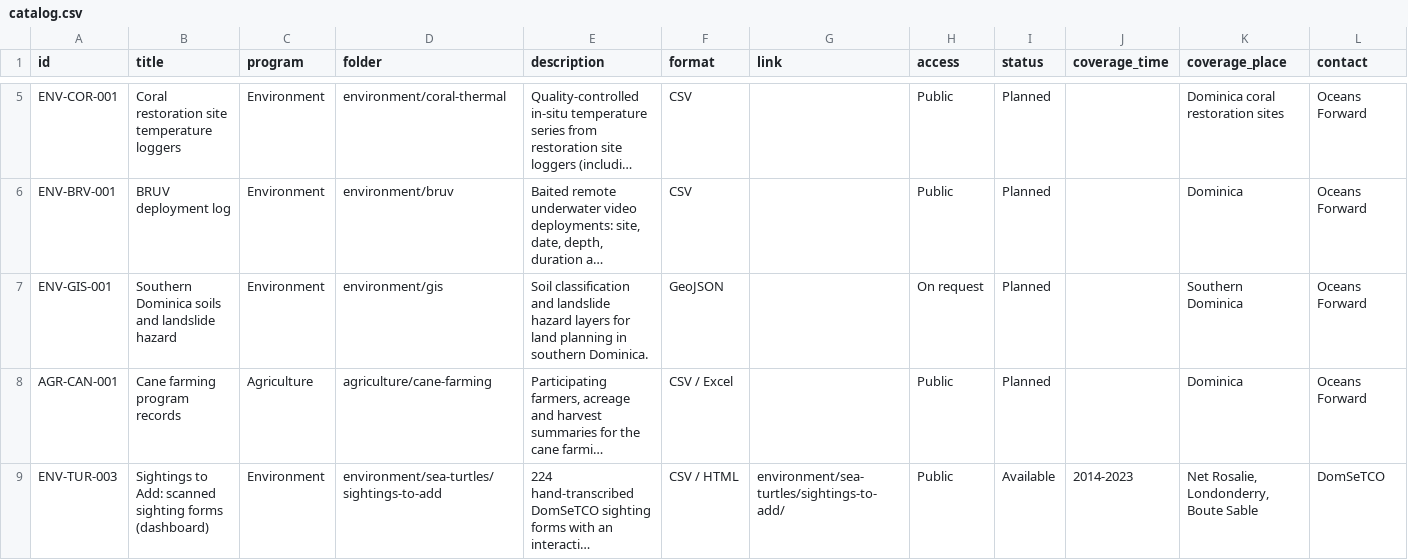
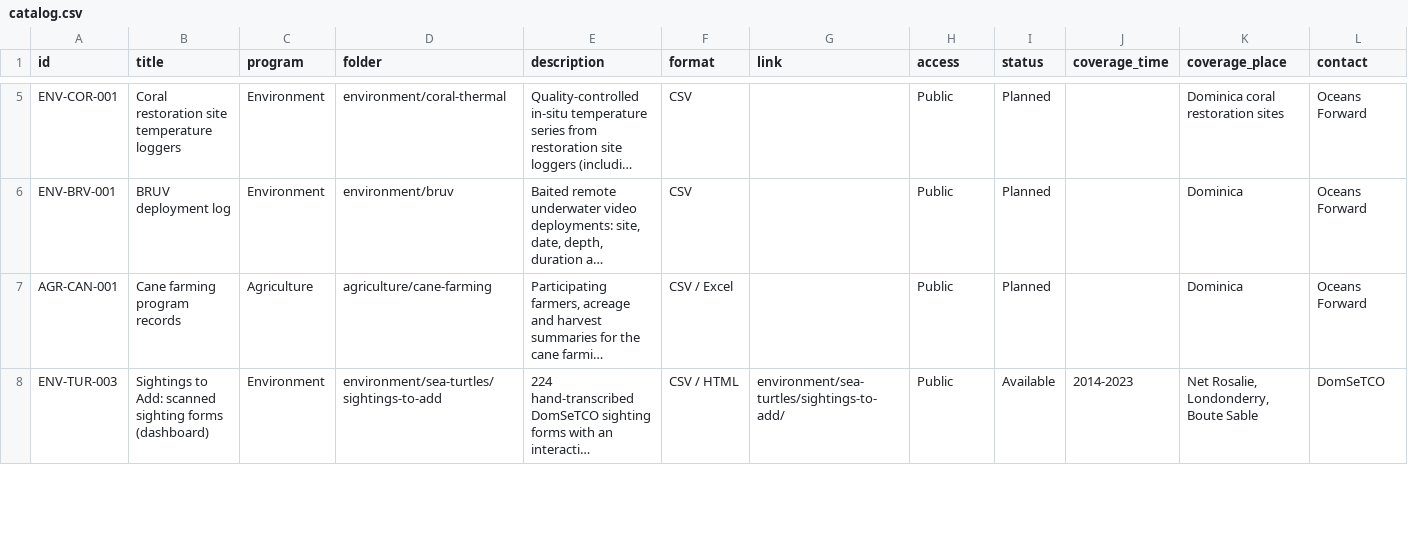
Before and after one commit to Jlevenson/Dominica-Data, a CSV file: catalog.csv, drawn as a sheet; only a part is shown, gaps mark what is left out; long unchanged cells end in …; removed rows and columns are numbered as before the commit, all else as after; rows hold the shown columns only; the diff covers the shown part only; the diff names each change by its address in the sheet, - before the commit and + after, or states it on an @@ line.

```diff
--- a/catalog.csv
+++ b/catalog.csv
-row 7: ENV-GIS-001 | Southern Dominica soils and landslide hazard | Environment | environment/gis | Soil classification and landslide hazard layers for land planning in southern Dominica. | GeoJSON |  | On request | Planned |  | Southern Dominica | Oceans Forward
```
Also changed, not shown: 1 added row elsewhere in this file, 20 other files.
